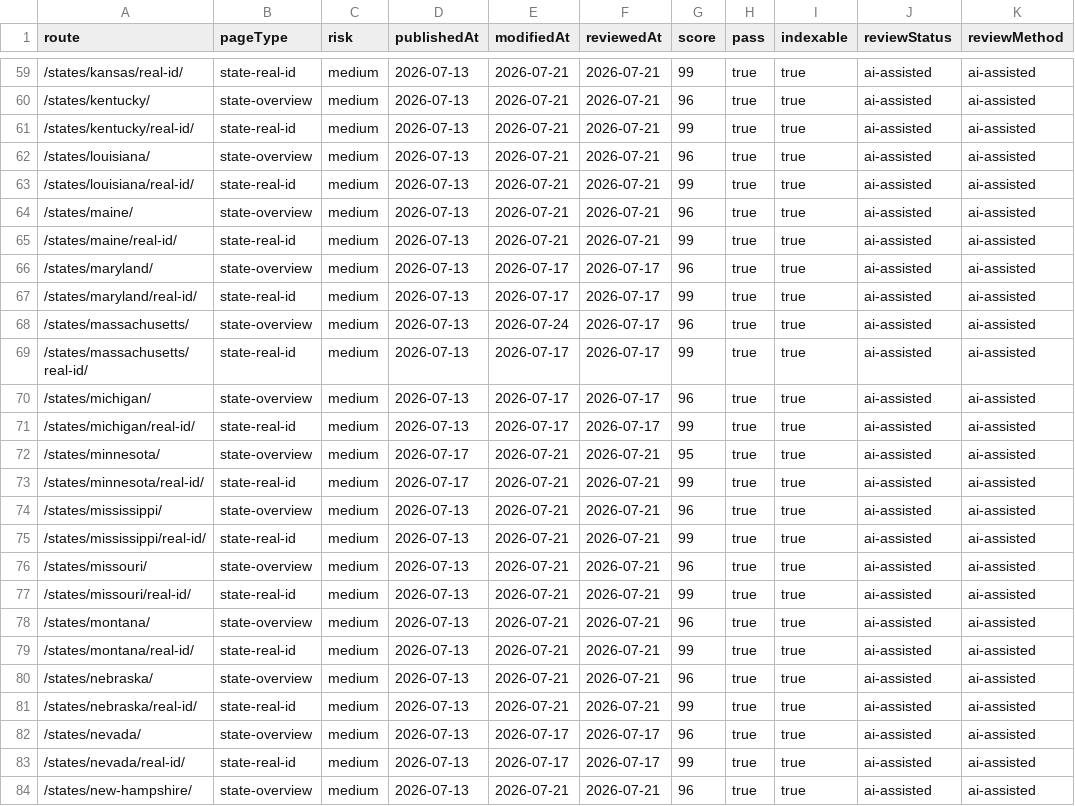
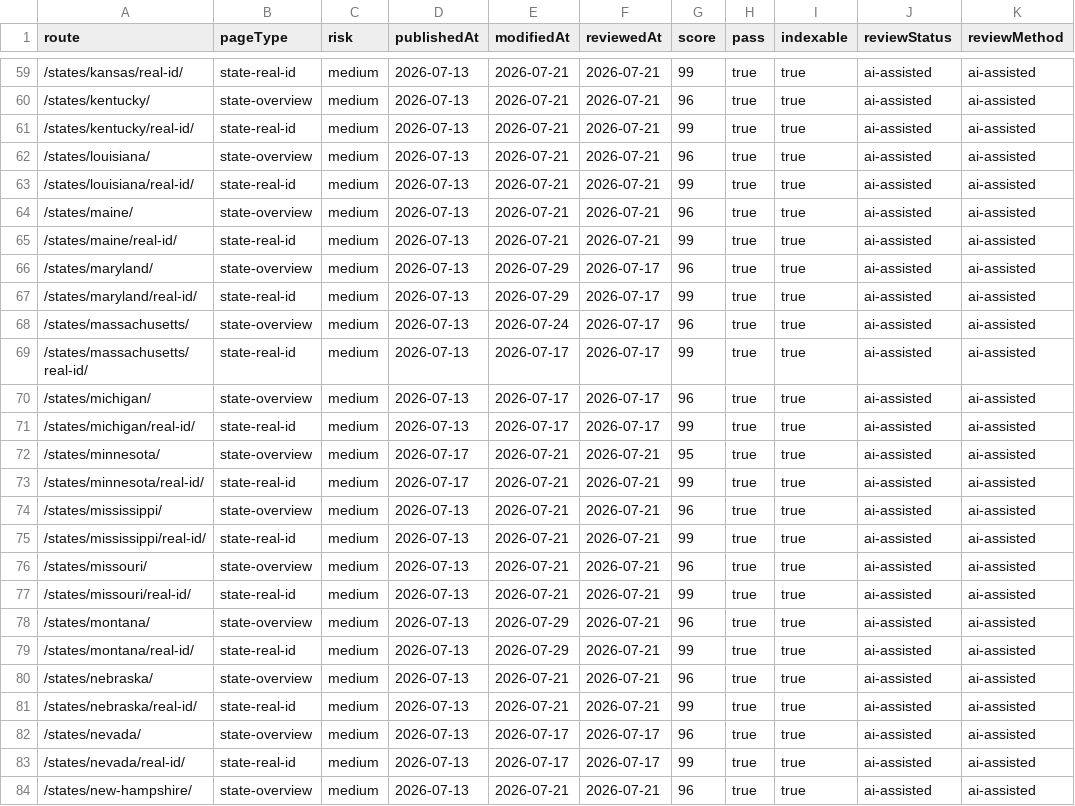
Before and after one commit to asiisdfi/dmvcn, a CSV file: reports/eeat-inventory.csv, drawn as a sheet; only a part is shown, gaps mark what is left out; the diff names each change by its address in the sheet, - before the commit and + after, or states it on an @@ line.

```diff
--- a/reports/eeat-inventory.csv
+++ b/reports/eeat-inventory.csv
-E66:E67 (modifiedAt): 2026-07-17
+E66:E67 (modifiedAt): 2026-07-29
-E78:E79 (modifiedAt): 2026-07-21
+E78:E79 (modifiedAt): 2026-07-29
```
Also changed, not shown: reports/quality-workbook.csv, 13 other files.
